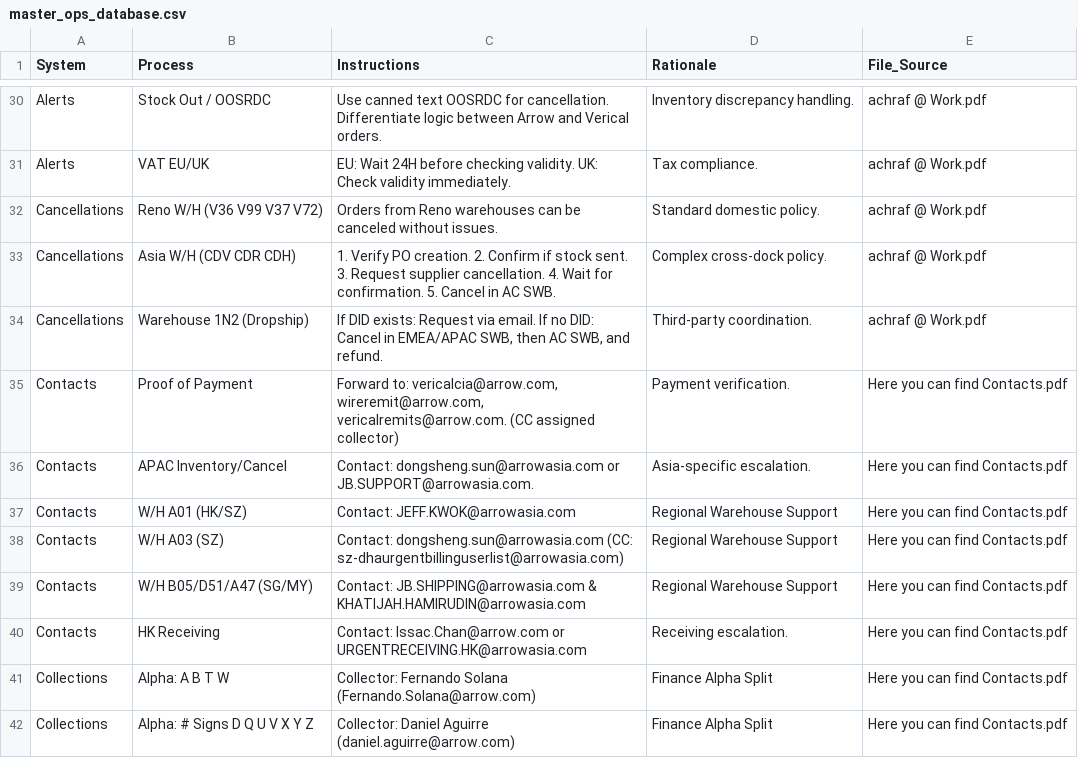
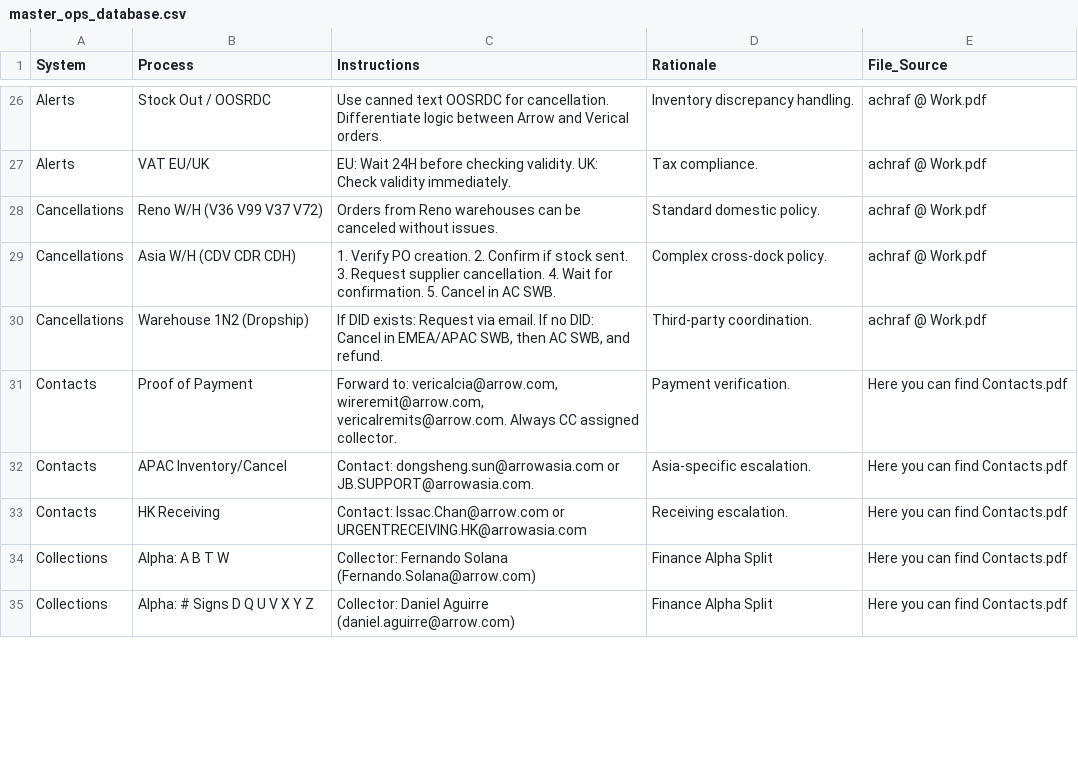
Before and after one commit to yahyaouarach1999-creator/requirements.txt, a CSV file: master_ops_database.csv, drawn as a sheet; only a part is shown, gaps mark what is left out; the diff covers the shown part only.

Commit message:
Update master_ops_database.csv

```diff
--- a/master_ops_database.csv
+++ b/master_ops_database.csv
@@ -34,7 +30,4 @@ Cancellations,Asia W/H (CDV CDR CDH),"1. Verify PO creation. 2. Confirm if stock
 Cancellations,Warehouse 1N2 (Dropship),"If DID exists: Request via email. If no DID: Cancel in EMEA/APAC SWB, then AC SWB, and refund.","Third-party coordination.",achraf @ Work.pdf
-Contacts,Proof of Payment,"Forward to: vericalcia@arrow.com, wireremit@arrow.com, vericalremits@arrow.com. (CC assigned collector)","Payment verification.",Here you can find Contacts.pdf
+Contacts,Proof of Payment,"Forward to: vericalcia@arrow.com, wireremit@arrow.com, vericalremits@arrow.com. Always CC assigned collector.","Payment verification.",Here you can find Contacts.pdf
 Contacts,APAC Inventory/Cancel,"Contact: dongsheng.sun@arrowasia.com or JB.SUPPORT@arrowasia.com.","Asia-specific escalation.",Here you can find Contacts.pdf
-Contacts,W/H A01 (HK/SZ),"Contact: JEFF.KWOK@arrowasia.com","Regional Warehouse Support",Here you can find Contacts.pdf
-Contacts,W/H A03 (SZ),"Contact: dongsheng.sun@arrowasia.com (CC: sz-dhaurgentbillinguserlist@arrowasia.com)","Regional Warehouse Support",Here you can find Contacts.pdf
-Contacts,W/H B05/D51/A47 (SG/MY),"Contact: JB.SHIPPING@arrowasia.com & KHATIJAH.HAMIRUDIN@arrowasia.com","Regional Warehouse Support",Here you can find Contacts.pdf
 Contacts,HK Receiving,"Contact: Issac.Chan@arrow.com or URGENTRECEIVING.HK@arrowasia.com","Receiving escalation.",Here you can find Contacts.pdf
```
Also changed, not shown: 4 removed rows and 6 edited cells elsewhere in this file.
